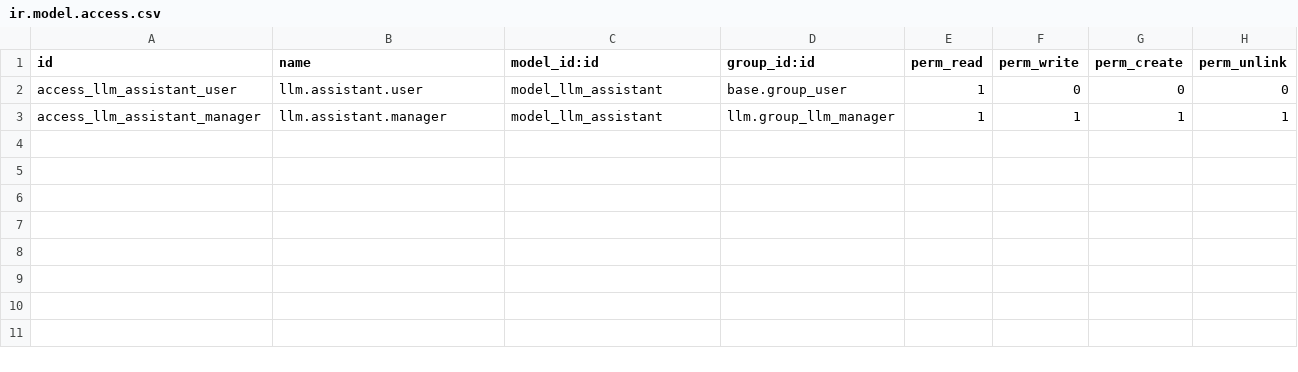
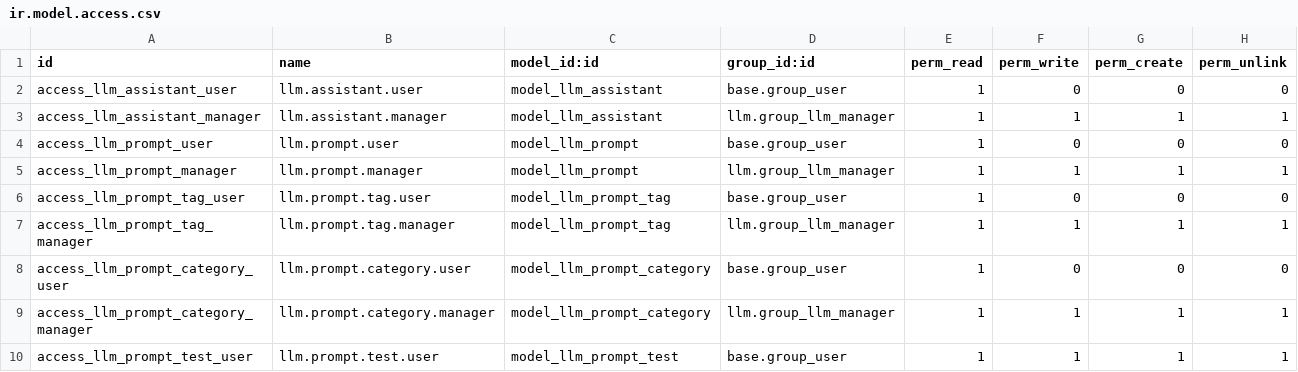
Before and after one commit to NeemaMwende/Odoo-llm, a CSV file: llm_assistant/security/ir.model.access.csv, drawn as a sheet.

```diff
--- a/llm_assistant/security/ir.model.access.csv
+++ b/llm_assistant/security/ir.model.access.csv
@@ -3 +3,8 @@ access_llm_assistant_user,llm.assistant.user,model_llm_assistant,base.group_user
 access_llm_assistant_manager,llm.assistant.manager,model_llm_assistant,llm.group_llm_manager,1,1,1,1
+access_llm_prompt_user,llm.prompt.user,model_llm_prompt,base.group_user,1,0,0,0
+access_llm_prompt_manager,llm.prompt.manager,model_llm_prompt,llm.group_llm_manager,1,1,1,1
+access_llm_prompt_tag_user,llm.prompt.tag.user,model_llm_prompt_tag,base.group_user,1,0,0,0
+access_llm_prompt_tag_manager,llm.prompt.tag.manager,model_llm_prompt_tag,llm.group_llm_manager,1,1,1,1
+access_llm_prompt_category_user,llm.prompt.category.user,model_llm_prompt_category,base.group_user,1,0,0,0
+access_llm_prompt_category_manager,llm.prompt.category.manager,model_llm_prompt_category,llm.group_llm_manager,1,1,1,1
+access_llm_prompt_test_user,llm.prompt.test.user,model_llm_prompt_test,base.group_user,1,1,1,1
```
Also changed, not shown: 50 other files.
